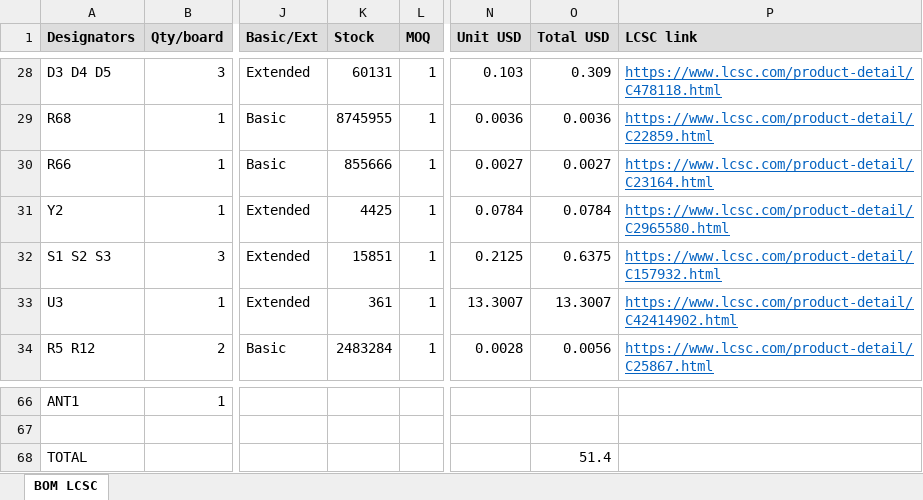
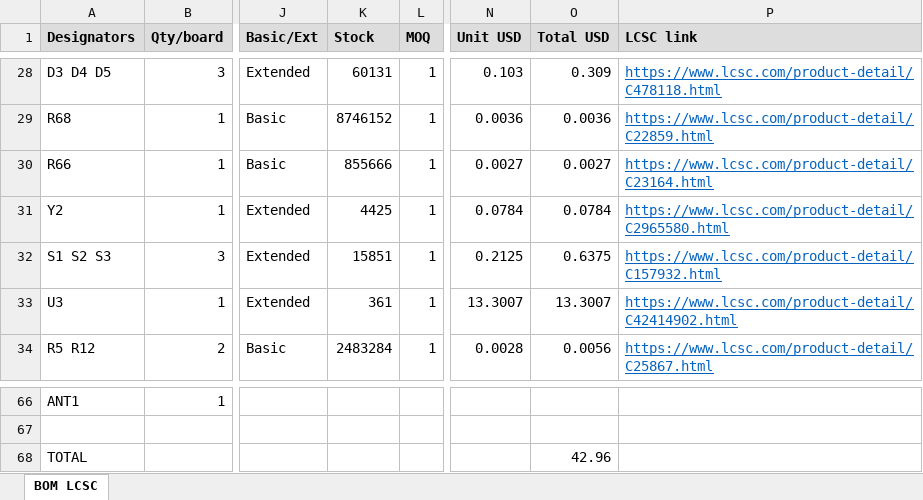
Before and after one commit to vkorehov/LEAKCAM, an Excel workbook: BOM_LCSC.xlsx, sheet BOM LCSC, drawn as a sheet; only a part is shown, gaps mark what is left out; values as stored, in another font and other column widths than the file's, no borders; the diff covers the shown part only; the diff names each change by its address in the sheet, - before the commit and + after, or states it on an @@ line.

```diff
--- a/BOM_LCSC.xlsx (sheet BOM LCSC)
+++ b/BOM_LCSC.xlsx (sheet BOM LCSC)
-K29 (Stock): 8745955
+K29 (Stock): 8746152
-O68 (Total USD): 51.4
+O68 (Total USD): 42.96
```
Also changed, not shown: 41 edited cells elsewhere in this sheet, 5 other files.
